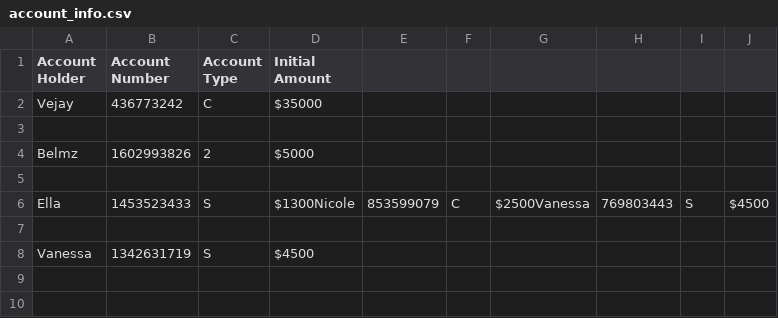
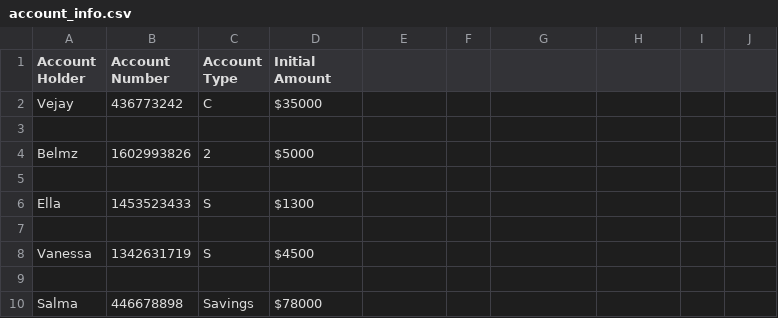
Before and after one commit to VejayDrepaul/Bank-Management-System, a CSV file: csv/account_info.csv, drawn as a sheet.

Commit message:
file changes

```diff
--- a/csv/account_info.csv
+++ b/csv/account_info.csv
@@ -5,4 +5,6 @@ Belmz, 1602993826, 2, $5000
 
-Ella, 1453523433, S, $1300Nicole, 853599079, C, $2500Vanessa, 769803443, S, $4500
+Ella, 1453523433, S, $1300
 
 Vanessa, 1342631719, S, $4500
+
+Salma, 446678898, Savings, $78000
```
